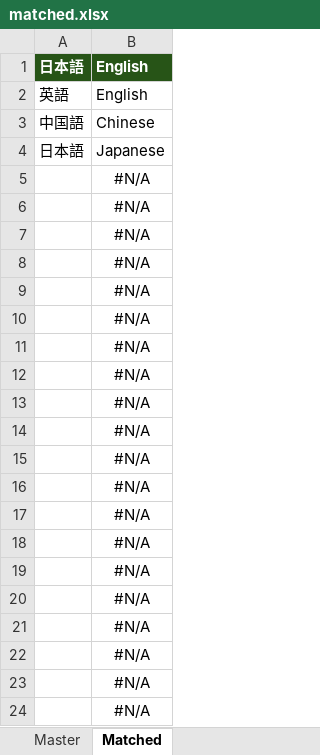
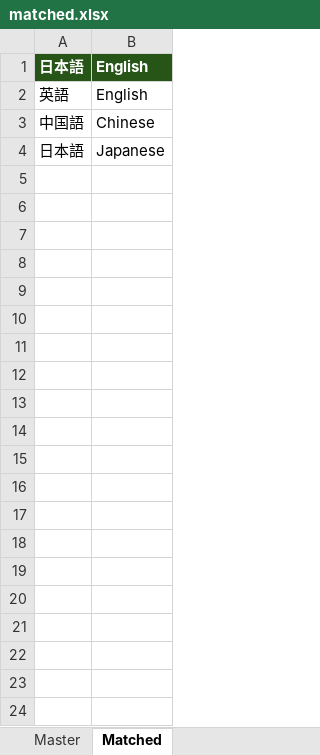
Before and after one commit to znbwork/FileFormatSample, an Excel workbook: excel/xlsx/matched.xlsx, sheet Matched, drawn as a sheet; only a part is shown; values as stored, in another font and other column widths than the file's, no borders; the diff covers the shown part only; the diff names each change by its address in the sheet, - before the commit and + after, or states it on an @@ line.

```diff
--- a/excel/xlsx/matched.xlsx (sheet Matched)
+++ b/excel/xlsx/matched.xlsx (sheet Matched)
-row 5:  | #N/A
-row 6:  | #N/A
-row 7:  | #N/A
-row 8:  | #N/A
-row 9:  | #N/A
-row 10:  | #N/A
-row 11:  | #N/A
-row 12:  | #N/A
-row 13:  | #N/A
-row 14:  | #N/A
-row 15:  | #N/A
-row 16:  | #N/A
-row 17:  | #N/A
-row 18:  | #N/A
-row 19:  | #N/A
-row 20:  | #N/A
-row 21:  | #N/A
-row 22:  | #N/A
-row 23:  | #N/A
-row 24:  | #N/A
```
Also changed, not shown: 27 removed rows elsewhere in this sheet, excel/xlsm/DuplicateRowCheck.xlsm, 3 other files.
